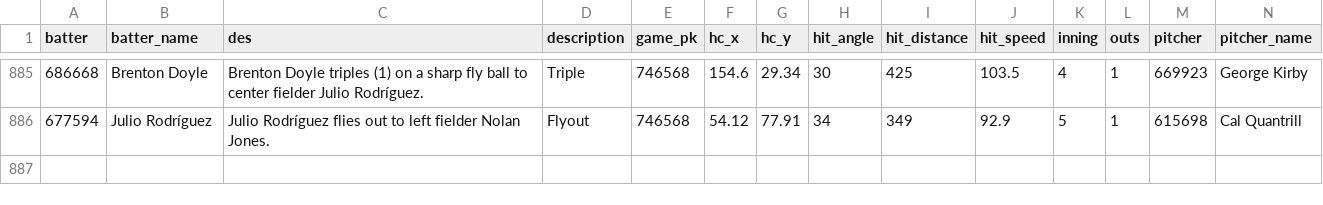
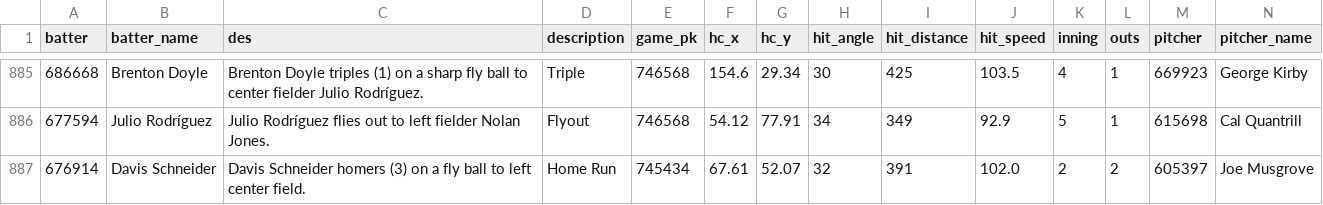
Before and after one commit to NimbleValley/home-run-api, a CSV file: site/data/2024.csv, drawn as a sheet; only a part is shown, gaps mark what is left out; rows hold the shown columns only; the diff names each change by its address in the sheet, - before the commit and + after, or states it on an @@ line.

Commit message:
Upload data

```diff
--- a/site/data/2024.csv
+++ b/site/data/2024.csv
+row 887: 676914 | Davis Schneider | Davis Schneider homers (3) on a fly ball to left center field. | Home Run | 745434 | 67.61 | 52.07 | 32 | 391 | 102.0 | 2 | 2 | 605397 | Joe Musgrove
```
Also changed, not shown: 32 other files.
